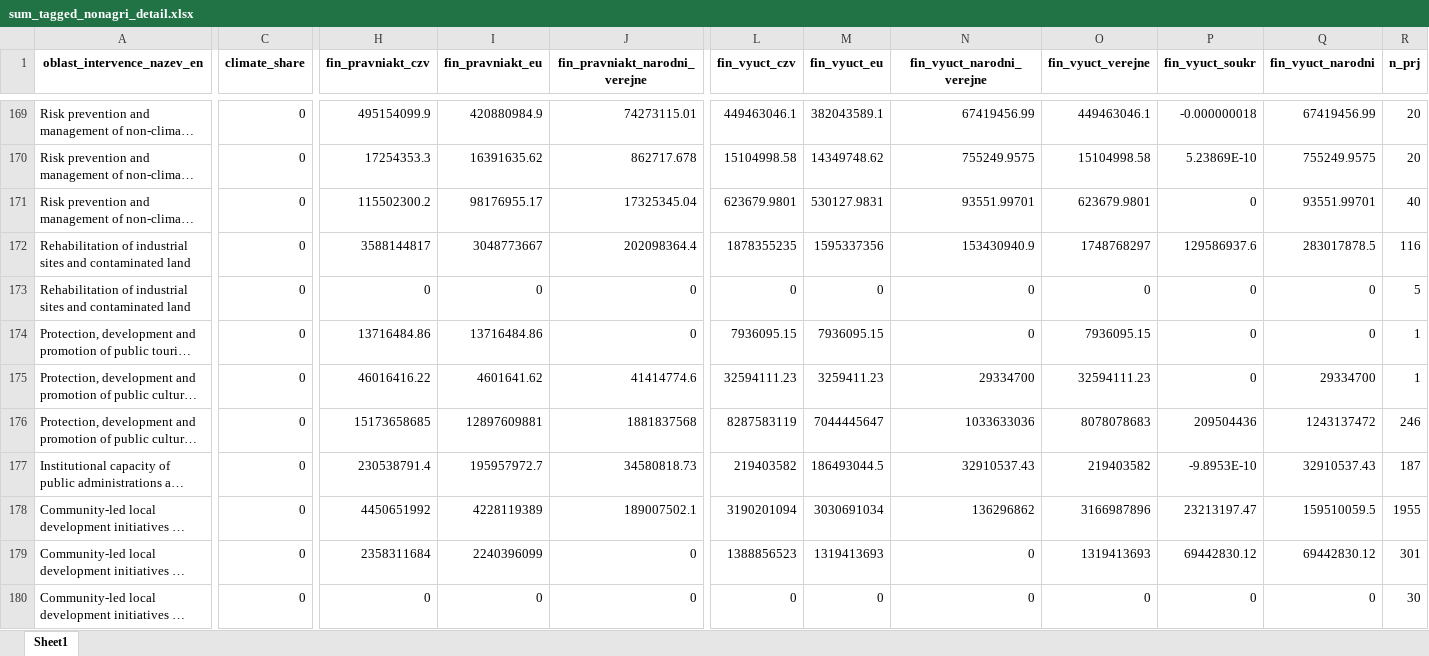
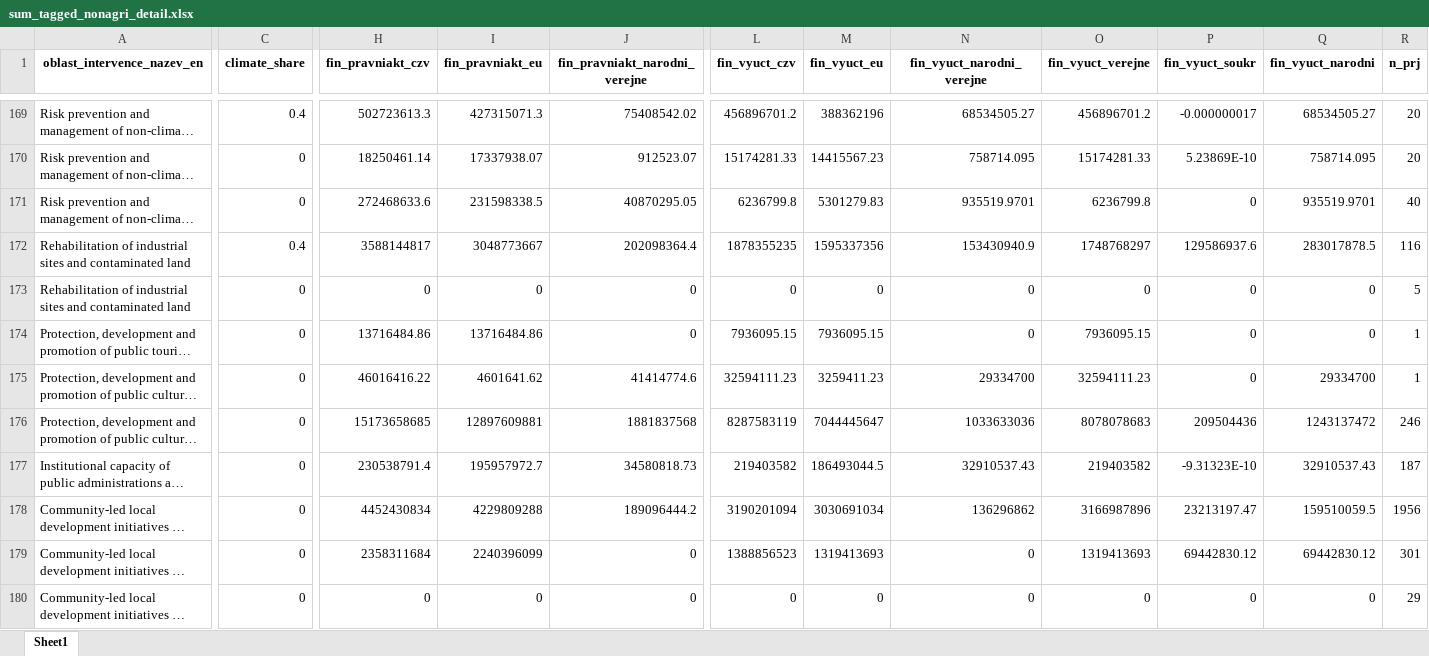
Before and after one commit to cdeorgcz/esiftagging, an Excel workbook: data-export/export_202110/sum_tagged_nonagri_detail.xlsx, sheet Sheet1, drawn as a sheet; only a part is shown, gaps mark what is left out; long unchanged cells end in …; values as stored, in another font and other column widths than the file's, no borders; the diff covers the shown part only; the diff names each change by its address in the sheet, - before the commit and + after, or states it on an @@ line.

```diff
--- a/data-export/export_202110/sum_tagged_nonagri_detail.xlsx (sheet Sheet1)
+++ b/data-export/export_202110/sum_tagged_nonagri_detail.xlsx (sheet Sheet1)
-C169 (climate_share): 0
+C169 (climate_share): 0.4
-H169 (fin_pravniakt_czv): 495154099.9
+H169 (fin_pravniakt_czv): 502723613.3
-I169 (fin_pravniakt_eu): 420880984.9
+I169 (fin_pravniakt_eu): 427315071.3
-J169 (fin_pravniakt_narodni_verejne): 74273115.01
+J169 (fin_pravniakt_narodni_verejne): 75408542.02
-L169 (fin_vyuct_czv): 449463046.1
+L169 (fin_vyuct_czv): 456896701.2
-M169 (fin_vyuct_eu): 382043589.1
+M169 (fin_vyuct_eu): 388362196
-N169 (fin_vyuct_narodni_verejne): 67419456.99
+N169 (fin_vyuct_narodni_verejne): 68534505.27
-O169 (fin_vyuct_verejne): 449463046.1
+O169 (fin_vyuct_verejne): 456896701.2
-P169 (fin_vyuct_soukr): -0.000000018
+P169 (fin_vyuct_soukr): -0.000000017
-Q169 (fin_vyuct_narodni): 67419456.99
+Q169 (fin_vyuct_narodni): 68534505.27
-H170 (fin_pravniakt_czv): 17254353.3
+H170 (fin_pravniakt_czv): 18250461.14
-I170 (fin_pravniakt_eu): 16391635.62
+I170 (fin_pravniakt_eu): 17337938.07
-J170 (fin_pravniakt_narodni_verejne): 862717.678
+J170 (fin_pravniakt_narodni_verejne): 912523.07
-L170 (fin_vyuct_czv): 15104998.58
+L170 (fin_vyuct_czv): 15174281.33
-M170 (fin_vyuct_eu): 14349748.62
+M170 (fin_vyuct_eu): 14415567.23
-N170 (fin_vyuct_narodni_verejne): 755249.9575
+N170 (fin_vyuct_narodni_verejne): 758714.095
-O170 (fin_vyuct_verejne): 15104998.58
+O170 (fin_vyuct_verejne): 15174281.33
-Q170 (fin_vyuct_narodni): 755249.9575
+Q170 (fin_vyuct_narodni): 758714.095
-H171 (fin_pravniakt_czv): 115502300.2
+H171 (fin_pravniakt_czv): 272468633.6
-I171 (fin_pravniakt_eu): 98176955.17
+I171 (fin_pravniakt_eu): 231598338.5
-J171 (fin_pravniakt_narodni_verejne): 17325345.04
+J171 (fin_pravniakt_narodni_verejne): 40870295.05
-L171 (fin_vyuct_czv): 623679.9801
+L171 (fin_vyuct_czv): 6236799.8
-M171 (fin_vyuct_eu): 530127.9831
+M171 (fin_vyuct_eu): 5301279.83
-N171 (fin_vyuct_narodni_verejne): 93551.99701
+N171 (fin_vyuct_narodni_verejne): 935519.9701
-O171 (fin_vyuct_verejne): 623679.9801
+O171 (fin_vyuct_verejne): 6236799.8
-Q171 (fin_vyuct_narodni): 93551.99701
+Q171 (fin_vyuct_narodni): 935519.9701
-C172 (climate_share): 0
+C172 (climate_share): 0.4
-P177 (fin_vyuct_soukr): -9.8953E-10
+P177 (fin_vyuct_soukr): -9.31323E-10
-H178 (fin_pravniakt_czv): 4450651992
+H178 (fin_pravniakt_czv): 4452430834
-I178 (fin_pravniakt_eu): 4228119389
+I178 (fin_pravniakt_eu): 4229809288
-J178 (fin_pravniakt_narodni_verejne): 189007502.1
+J178 (fin_pravniakt_narodni_verejne): 189096444.2
-R178 (n_prj): 1955
+R178 (n_prj): 1956
-R180 (n_prj): 30
+R180 (n_prj): 29
```
Also changed, not shown: 7 added rows, 8 removed rows and 866 edited cells elsewhere in this sheet, data-export/export_202110/sum_tagged_all_ops.xlsx, data-export/export_202110/sum_tagged_all_ops_detail.xlsx, 6 other files.
